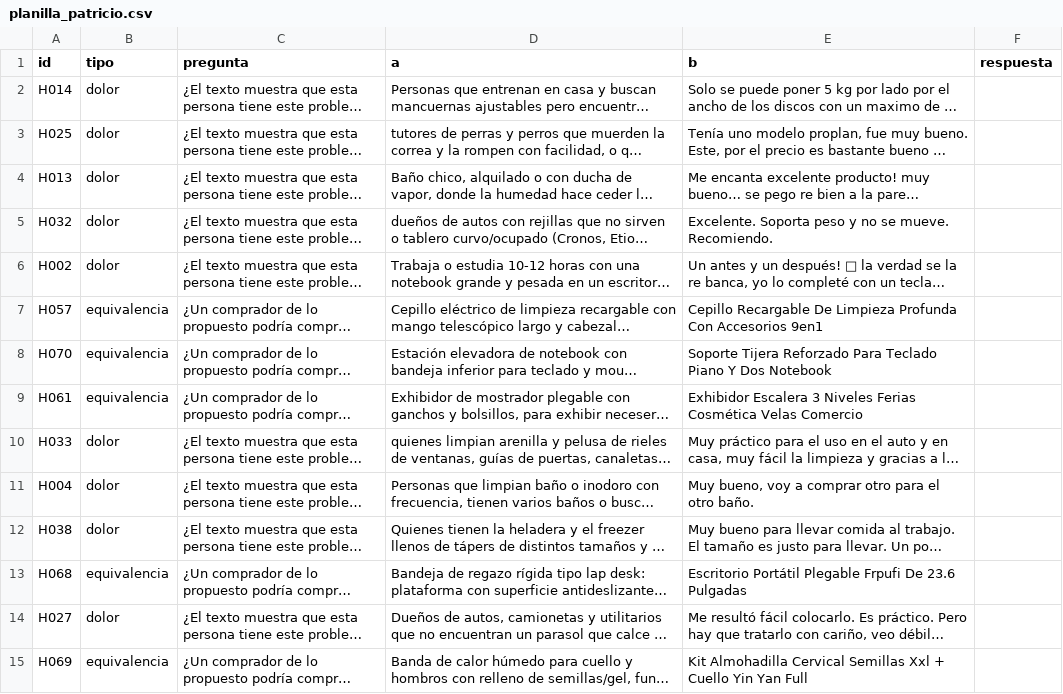
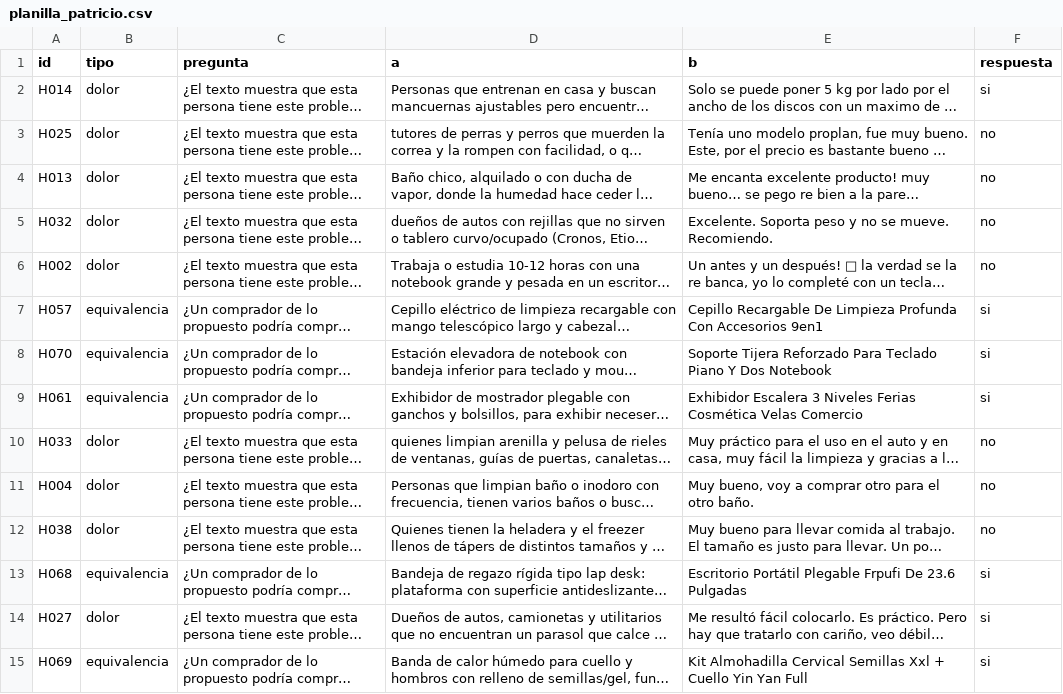
Before and after one commit to codewithpatelo/faltante, a CSV file: data/evaluacion/humano/planilla_patricio.csv, drawn as a sheet; only a part is shown; long unchanged cells end in …; the diff covers the shown part only; the diff names each change by its address in the sheet, - before the commit and + after, or states it on an @@ line.

Commit message:
Planilla de Patricio (dolor y equivalencia)

```diff
--- a/data/evaluacion/humano/planilla_patricio.csv
+++ b/data/evaluacion/humano/planilla_patricio.csv
-F2 (respuesta): (empty)
+F2 (respuesta): si
-F3:F6 (respuesta): (empty)
+F3:F6 (respuesta): no
-F7:F9 (respuesta): (empty)
+F7:F9 (respuesta): si
-F10:F12 (respuesta): (empty)
+F10:F12 (respuesta): no
-F13:F15 (respuesta): (empty)
+F13:F15 (respuesta): si
```
Also changed, not shown: 66 edited cells elsewhere in this file.
